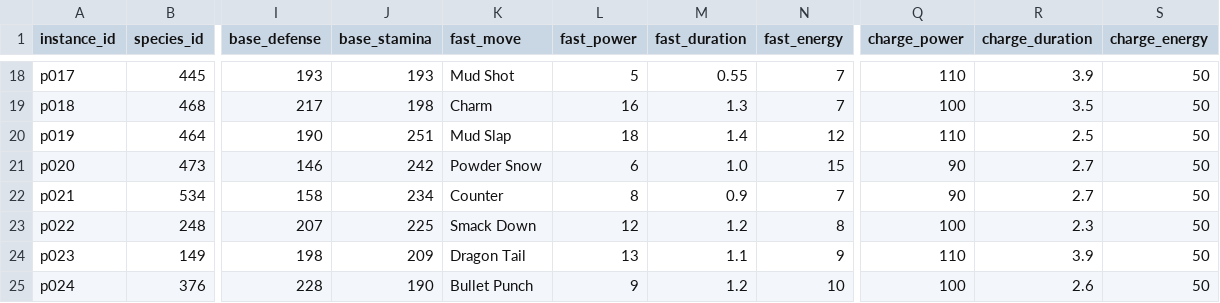
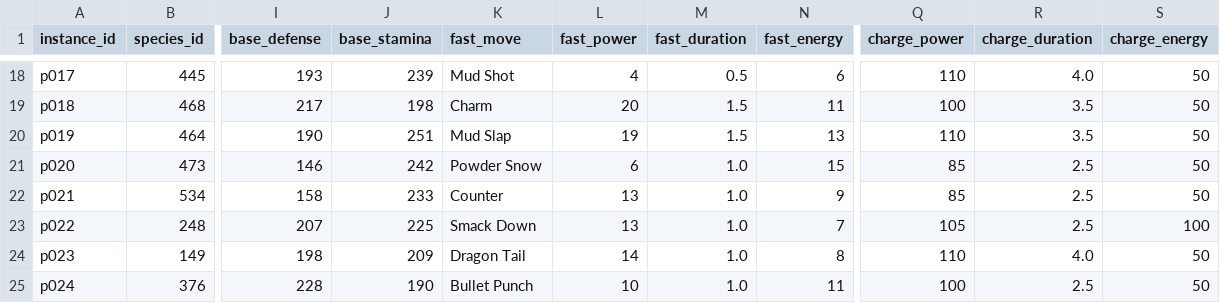
Before and after one commit to S-B-Friedman/POKEMONGO_OP, a CSV file: sample_data/collection.csv, drawn as a sheet; only a part is shown, gaps mark what is left out; the diff covers the shown part only; the diff names each change by its address in the sheet, - before the commit and + after, or states it on an @@ line.

```diff
--- a/sample_data/collection.csv
+++ b/sample_data/collection.csv
-J18 (base_stamina): 193
+J18 (base_stamina): 239
-L18 (fast_power): 5
+L18 (fast_power): 4
-M18 (fast_duration): 0.55
+M18 (fast_duration): 0.5
-N18 (fast_energy): 7
+N18 (fast_energy): 6
-R18 (charge_duration): 3.9
+R18 (charge_duration): 4.0
-L19 (fast_power): 16
+L19 (fast_power): 20
-M19 (fast_duration): 1.3
+M19 (fast_duration): 1.5
-N19 (fast_energy): 7
+N19 (fast_energy): 11
-L20 (fast_power): 18
+L20 (fast_power): 19
-M20 (fast_duration): 1.4
+M20 (fast_duration): 1.5
-N20 (fast_energy): 12
+N20 (fast_energy): 13
-R20 (charge_duration): 2.5
+R20 (charge_duration): 3.5
-Q21:Q22 (charge_power): 90
+Q21:Q22 (charge_power): 85
-R21:R22 (charge_duration): 2.7
+R21:R22 (charge_duration): 2.5
-J22 (base_stamina): 234
+J22 (base_stamina): 233
-L22 (fast_power): 8
+L22 (fast_power): 13
-M22 (fast_duration): 0.9
+M22 (fast_duration): 1.0
-N22 (fast_energy): 7
+N22 (fast_energy): 9
-L23 (fast_power): 12
+L23 (fast_power): 13
-M23 (fast_duration): 1.2
+M23 (fast_duration): 1.0
-N23 (fast_energy): 8
+N23 (fast_energy): 7
-Q23 (charge_power): 100
+Q23 (charge_power): 105
-R23 (charge_duration): 2.3
+R23 (charge_duration): 2.5
-S23 (charge_energy): 50
+S23 (charge_energy): 100
-L24 (fast_power): 13
+L24 (fast_power): 14
-M24 (fast_duration): 1.1
+M24 (fast_duration): 1.0
-N24 (fast_energy): 9
+N24 (fast_energy): 8
-R24 (charge_duration): 3.9
+R24 (charge_duration): 4.0
-L25 (fast_power): 9
+L25 (fast_power): 10
-M25 (fast_duration): 1.2
+M25 (fast_duration): 1.0
-N25 (fast_energy): 10
+N25 (fast_energy): 11
-R25 (charge_duration): 2.6
+R25 (charge_duration): 2.5
```
Also changed, not shown: 75 edited cells elsewhere in this file, 4 other files.
